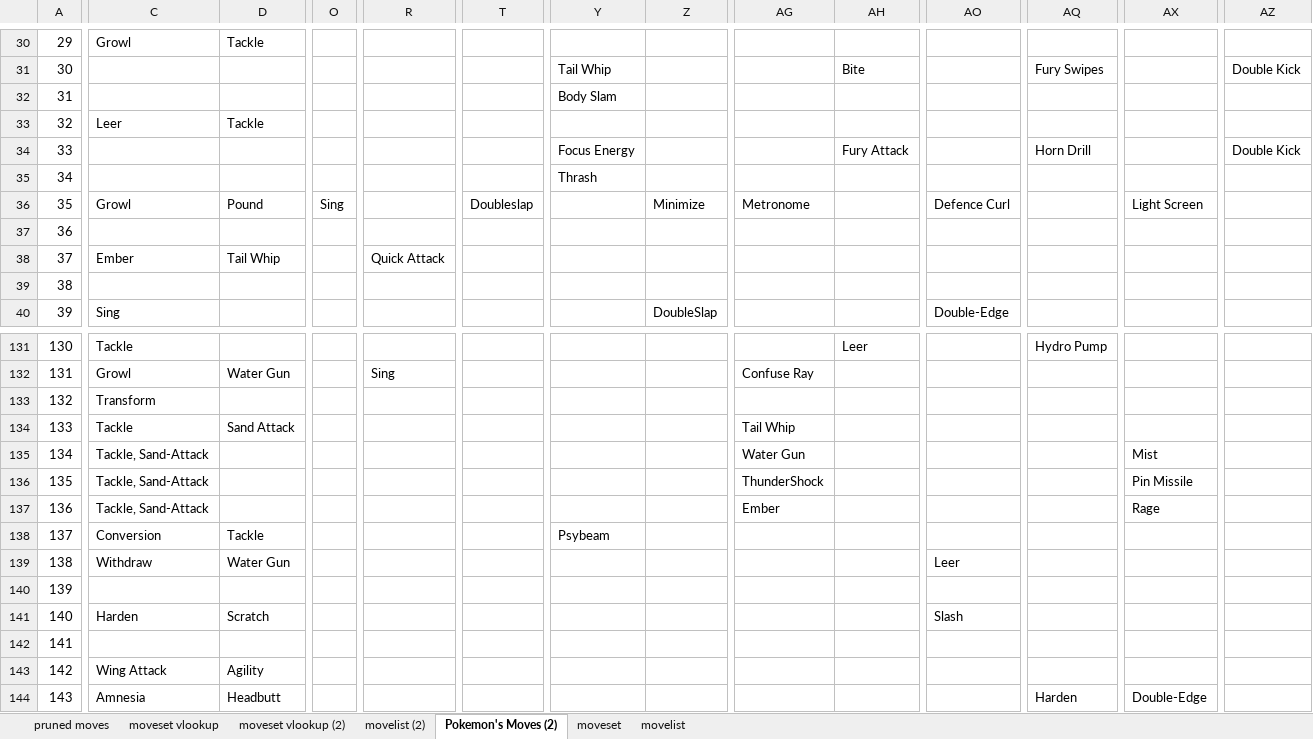
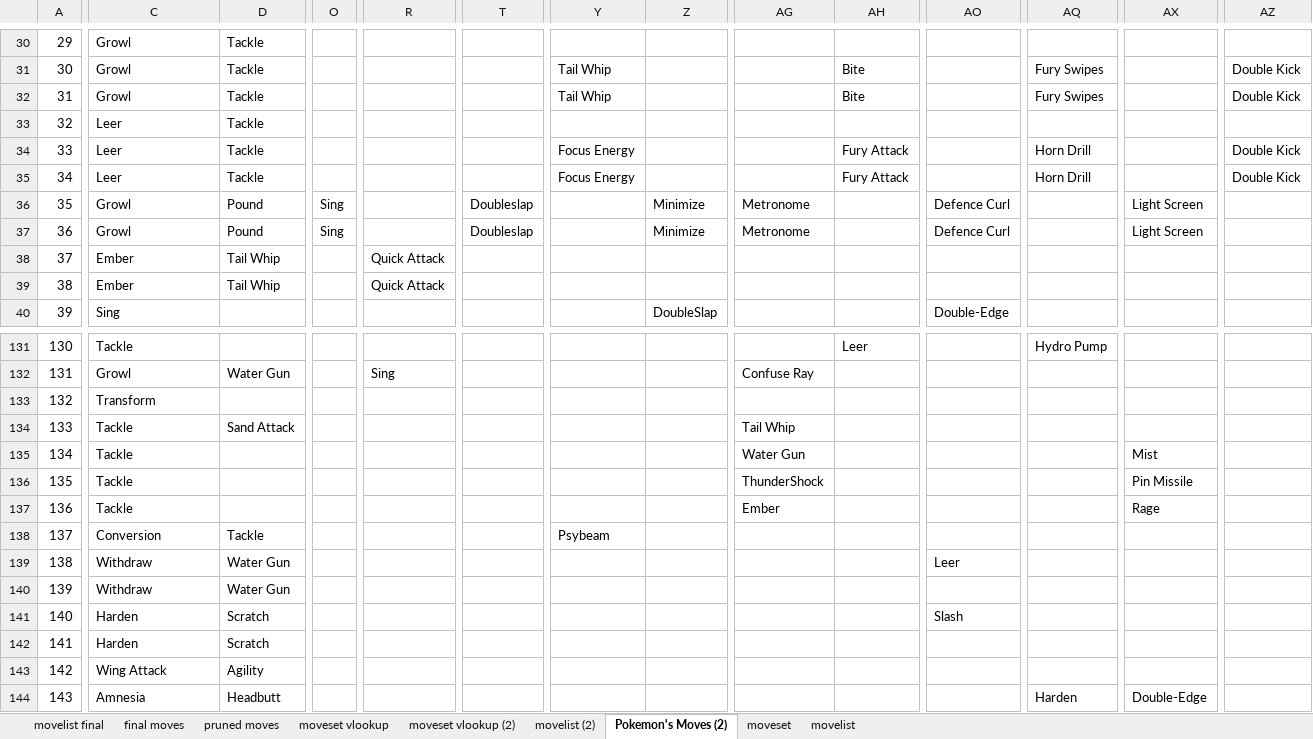
Before and after one commit to corntastic/pokemon-text-clone, an Excel workbook: moveset.xlsx, sheet Pokemon's Moves (2), drawn as a sheet; only a part is shown, gaps mark what is left out; values as stored, in another font and other column widths than the file's, no cell formats; the diff covers the shown part only; the diff names each change by its address in the sheet, - before the commit and + after, or states it on an @@ line.

Commit message:
added status's and stat changes
poison, burn etc work, so do growl, tail whip etc. fixed a bunch of
silly off by 1 fixes

```diff
--- a/moveset.xlsx (sheet Pokemon's Moves (2))
+++ b/moveset.xlsx (sheet Pokemon's Moves (2))
+sheet tab: movelist final
+sheet tab: final moves
-C31:C32: (empty)
+C31:C32: Growl
-D31:D32: (empty)
+D31:D32: Tackle
-Y32: Body Slam
+Y32: Tail Whip
-AH32: (empty)
+AH32: Bite
-AQ32: (empty)
+AQ32: Fury Swipes
-AZ32: (empty)
+AZ32: Double Kick
-C34:C35: (empty)
+C34:C35: Leer
-D34:D35: (empty)
+D34:D35: Tackle
-Y35: Thrash
+Y35: Focus Energy
-AH35: (empty)
+AH35: Fury Attack
-AQ35: (empty)
+AQ35: Horn Drill
-AZ35: (empty)
+AZ35: Double Kick
-C37: (empty)
+C37: Growl
-D37: (empty)
+D37: Pound
-O37: (empty)
+O37: Sing
-T37: (empty)
+T37: Doubleslap
-Z37: (empty)
+Z37: Minimize
-AG37: (empty)
+AG37: Metronome
-AO37: (empty)
+AO37: Defence Curl
-AX37: (empty)
+AX37: Light Screen
-C39: (empty)
+C39: Ember
-D39: (empty)
+D39: Tail Whip
-R39: (empty)
+R39: Quick Attack
-C135:C137: Tackle, Sand-Attack
+C135:C137: Tackle
-C140: (empty)
+C140: Withdraw
-D140: (empty)
+D140: Water Gun
-C142: (empty)
+C142: Harden
-D142: (empty)
+D142: Scratch
```
Also changed, not shown: 133 edited cells elsewhere in this sheet, sheet moveset vlookup (2), sheet moveset vlookup, sheet movelist (2), sheet movelist, cell formats, formulas that keep their value, 6 other files.
